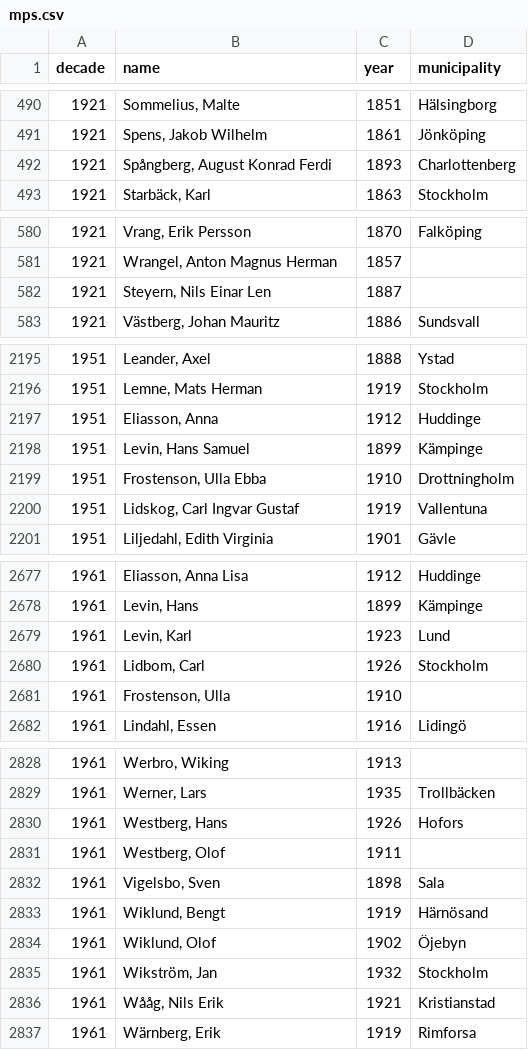
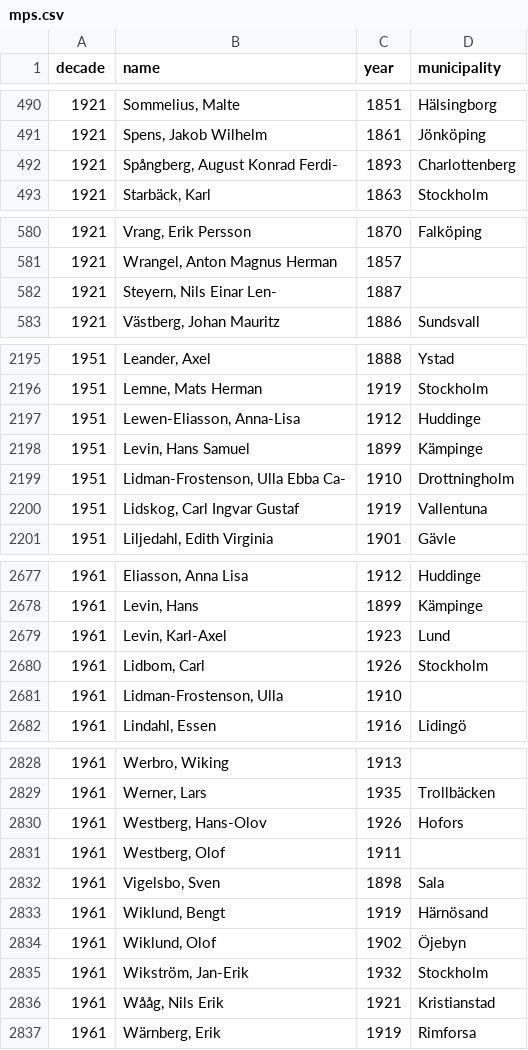
Before and after one commit to welfare-state-analytics/riksdagen-ocr, a CSV file: mps.csv, drawn as a sheet; only a part is shown, gaps mark what is left out; the diff covers the shown part only.

Commit message:
Include dash in name patterns

```diff
--- a/mps.csv
+++ b/mps.csv
@@ -491,3 +491,3 @@ decade,name,year,municipality
 1921,"Spens, Jakob Wilhelm",1861,Jönköping
-1921,"Spångberg, August Konrad Ferdi",1893,Charlottenberg
+1921,"Spångberg, August Konrad Ferdi-",1893,Charlottenberg
 1921,"Starbäck, Karl",1863,Stockholm
@@ -581,3 +581,3 @@ decade,name,year,municipality
 1921,"Wrangel, Anton Magnus Herman",1857,
-1921,"Steyern, Nils Einar Len",1887,
+1921,"Steyern, Nils Einar Len-",1887,
 1921,"Västberg, Johan Mauritz",1886,Sundsvall
@@ -2196,5 +2196,5 @@ decade,name,year,municipality
 1951,"Lemne, Mats Herman",1919,Stockholm
-1951,"Eliasson, Anna",1912,Huddinge
+1951,"Lewen-Eliasson, Anna-Lisa",1912,Huddinge
 1951,"Levin, Hans Samuel",1899,Kämpinge
-1951,"Frostenson, Ulla Ebba",1910,Drottningholm
+1951,"Lidman-Frostenson, Ulla Ebba Ca-",1910,Drottningholm
 1951,"Lidskog, Carl Ingvar Gustaf",1919,Vallentuna
@@ -2678,5 +2678,5 @@ decade,name,year,municipality
 1961,"Levin, Hans",1899,Kämpinge
-1961,"Levin, Karl",1923,Lund
+1961,"Levin, Karl-Axel",1923,Lund
 1961,"Lidbom, Carl",1926,Stockholm
-1961,"Frostenson, Ulla",1910,
+1961,"Lidman-Frostenson, Ulla",1910,
 1961,"Lindahl, Essen",1916,Lidingö
@@ -2829,3 +2829,3 @@ decade,name,year,municipality
 1961,"Werner, Lars",1935,Trollbäcken
-1961,"Westberg, Hans",1926,Hofors
+1961,"Westberg, Hans-Olov",1926,Hofors
 1961,"Westberg, Olof",1911,
@@ -2834,3 +2834,3 @@ decade,name,year,municipality
 1961,"Wiklund, Olof",1902,Öjebyn
-1961,"Wikström, Jan",1932,Stockholm
+1961,"Wikström, Jan-Erik",1932,Stockholm
 1961,"Wååg, Nils Erik",1921,Kristianstad
```
Also changed, not shown: 57 edited cells elsewhere in this file, 1 other file.
